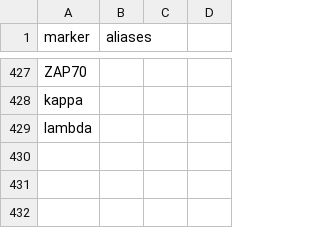
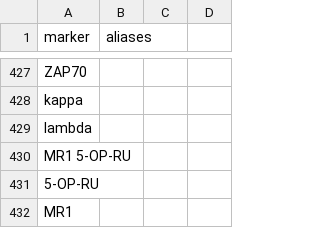
Before and after one commit to pkheisig/spectreasy, a CSV file: inst/extdata/marker_dictionary.csv, drawn as a sheet; only a part is shown, gaps mark what is left out; the diff names each change by its address in the sheet, - before the commit and + after, or states it on an @@ line.

```diff
--- a/inst/extdata/marker_dictionary.csv
+++ b/inst/extdata/marker_dictionary.csv
+row 430: MR1 5-OP-RU
+row 431: 5-OP-RU
+row 432: MR1
```
Also changed, not shown: 49 other files.
